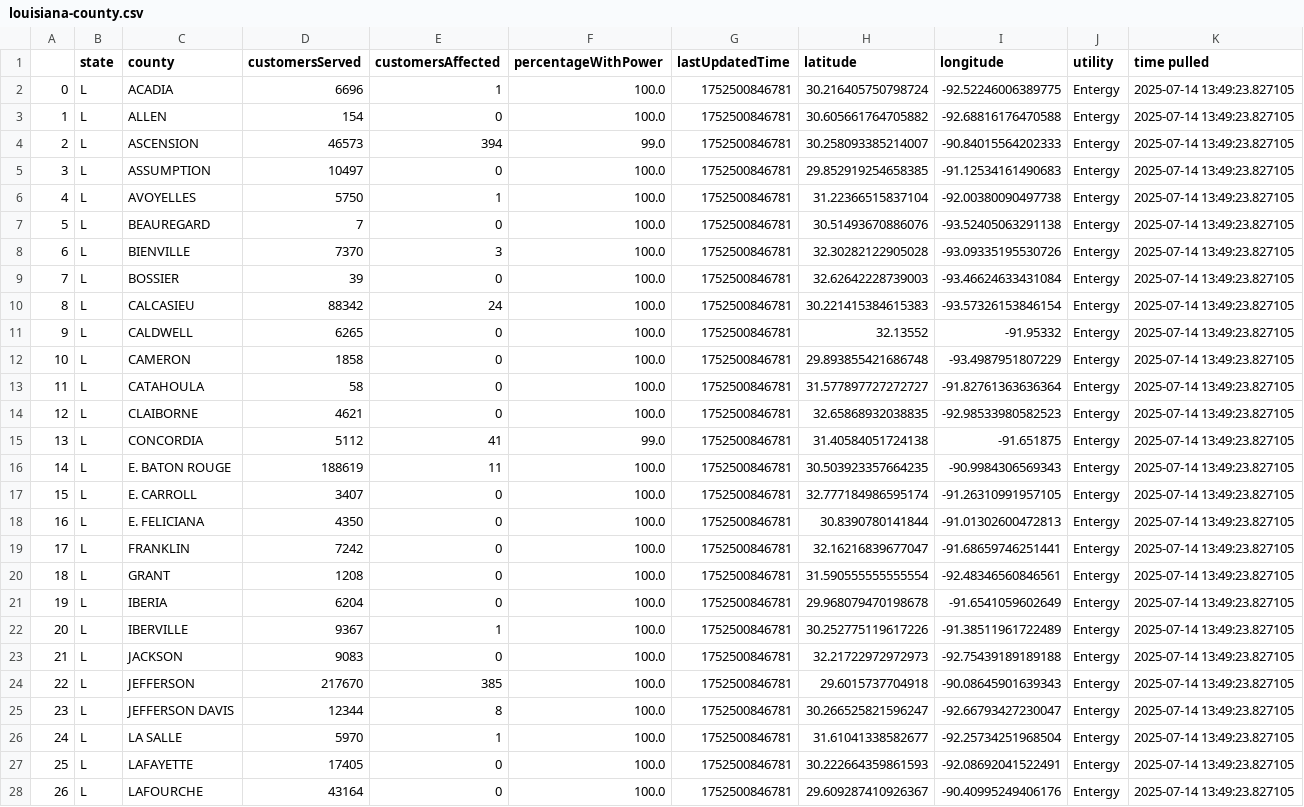
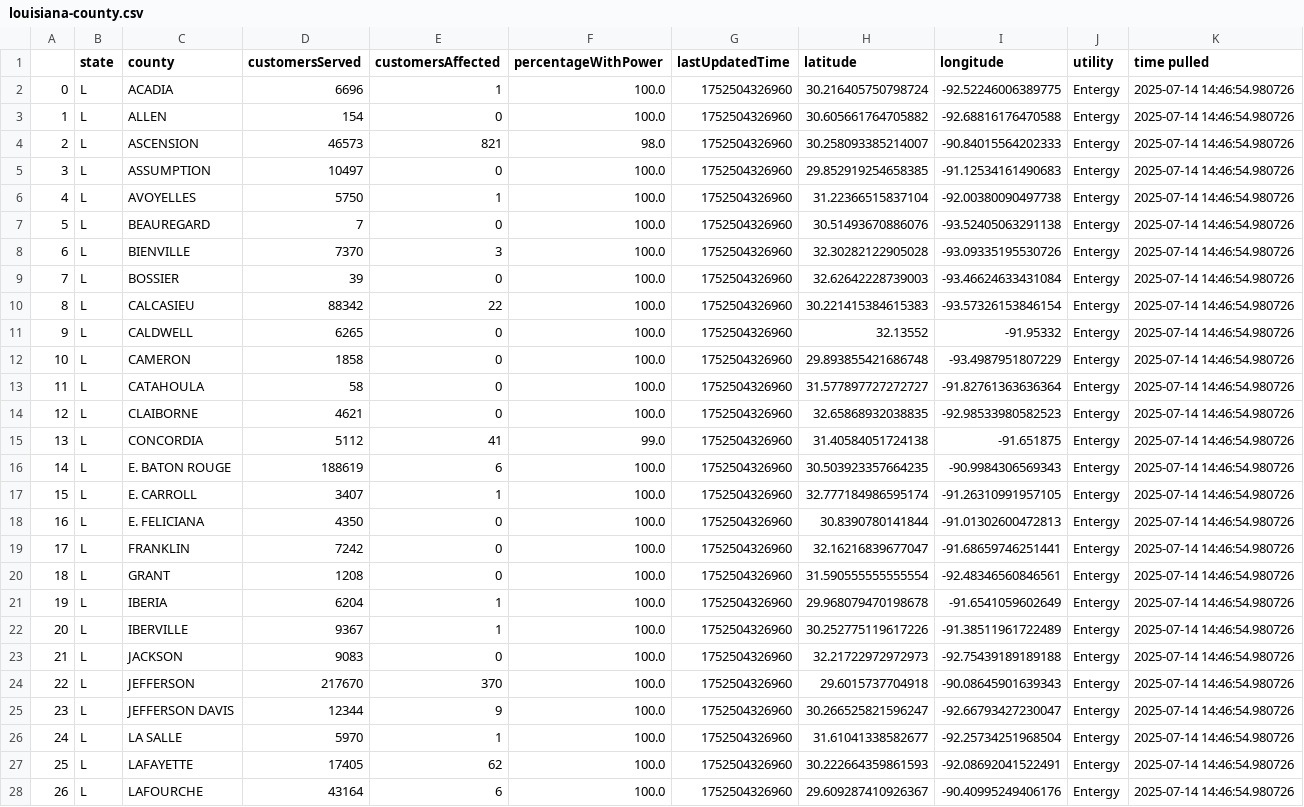
Before and after one commit to sophiaanderson14/entergy-github, a CSV file: louisiana-county.csv, drawn as a sheet; only a part is shown; the diff covers the shown part only; the diff names each change by its address in the sheet, - before the commit and + after, or states it on an @@ line.

```diff
--- a/louisiana-county.csv
+++ b/louisiana-county.csv
-G2:G28 (lastUpdatedTime): 1752500846781
+G2:G28 (lastUpdatedTime): 1752504326960
-K2:K28 (time pulled): 2025-07-14 13:49:23.827105
+K2:K28 (time pulled): 2025-07-14 14:46:54.980726
-E4 (customersAffected): 394
+E4 (customersAffected): 821
-F4 (percentageWithPower): 99.0
+F4 (percentageWithPower): 98.0
-E10 (customersAffected): 24
+E10 (customersAffected): 22
-E16 (customersAffected): 11
+E16 (customersAffected): 6
-E17 (customersAffected): 0
+E17 (customersAffected): 1
-E21 (customersAffected): 0
+E21 (customersAffected): 1
-E24 (customersAffected): 385
+E24 (customersAffected): 370
-E25 (customersAffected): 8
+E25 (customersAffected): 9
-E27 (customersAffected): 0
+E27 (customersAffected): 62
-E28 (customersAffected): 0
+E28 (customersAffected): 6
```
Also changed, not shown: 84 edited cells elsewhere in this file, louisiana-zip.csv, mississippi-county.csv, 1 other file.
